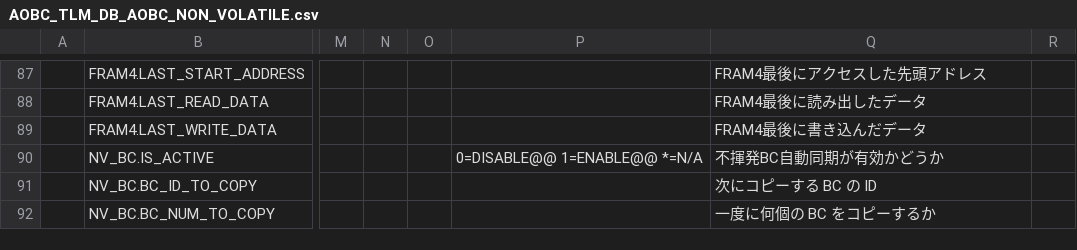
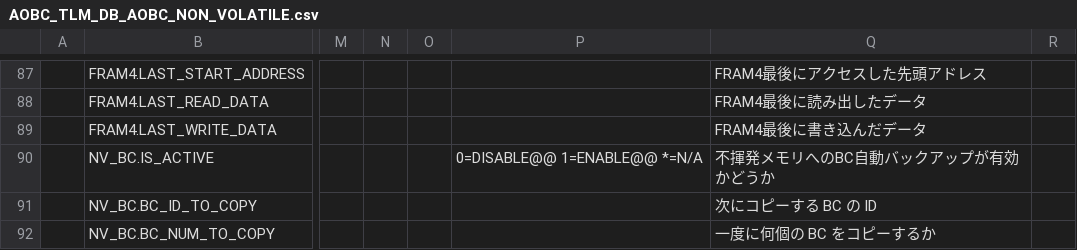
Before and after one commit to ut-issl/c2a-aobc, a CSV file: database/TLM_DB/AOBC_TLM_DB_AOBC_NON_VOLATILE.csv, drawn as a sheet; only a part is shown, gaps mark what is left out; the diff names each change by its address in the sheet, - before the commit and + after, or states it on an @@ line.

```diff
--- a/database/TLM_DB/AOBC_TLM_DB_AOBC_NON_VOLATILE.csv
+++ b/database/TLM_DB/AOBC_TLM_DB_AOBC_NON_VOLATILE.csv
-Q90: 不揮発BC自動同期が有効かどうか
+Q90: 不揮発メモリへのBC自動バックアップが有効かどうか
```
Also changed, not shown: database/CMD_DB/AOBC_CMD_DB_CMD_DB.csv, database/TLM_DB/calced_data/AOBC_TLM_DB_AOBC_NON_VOLATILE.csv, 3 other files.
